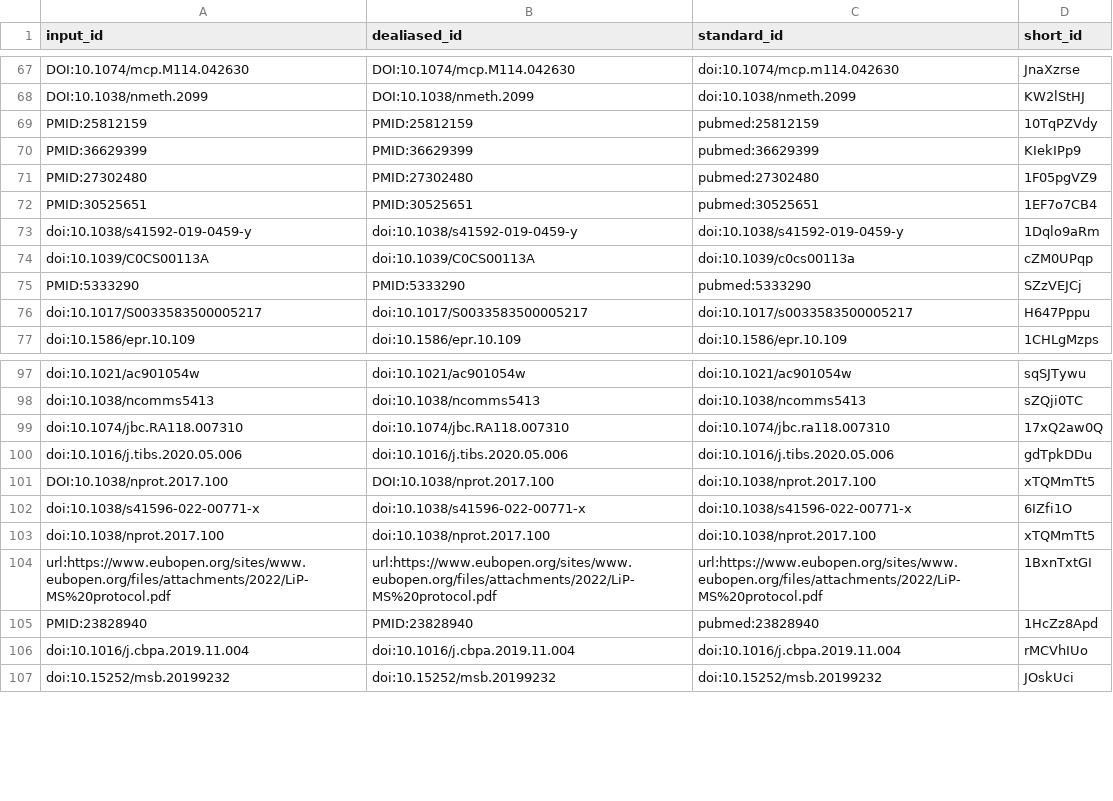
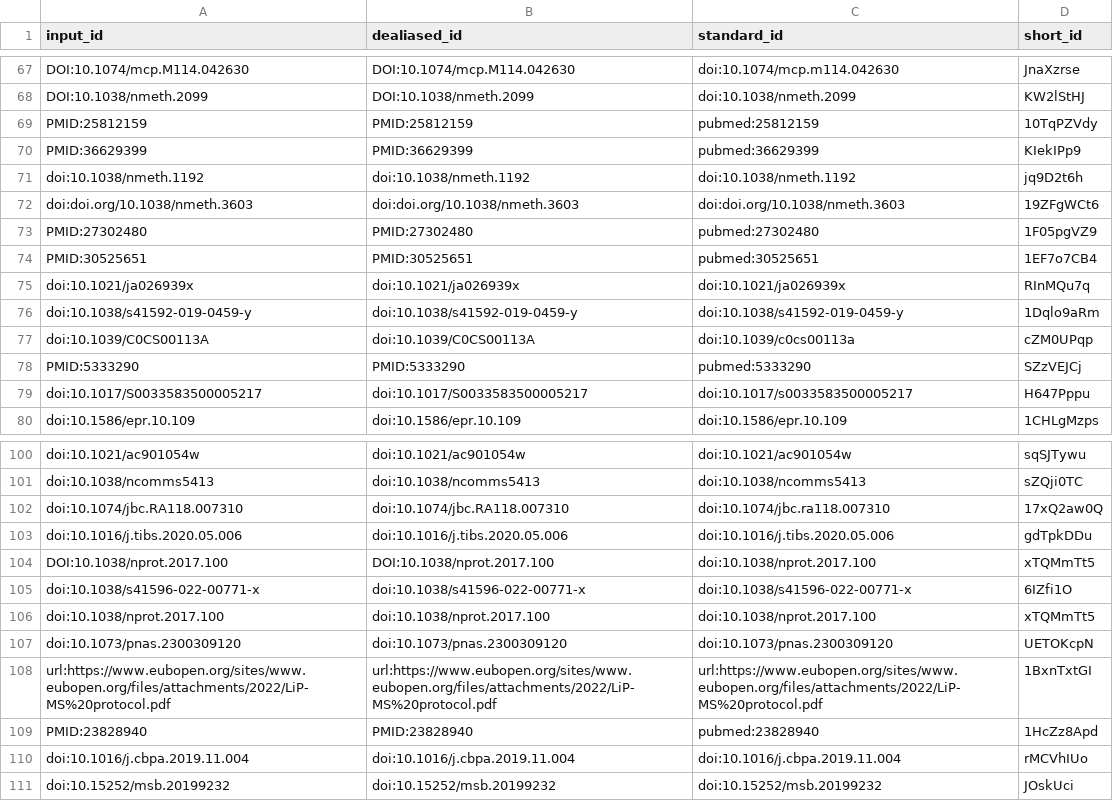
Before and after one commit to jessegmeyerlab/proteomics-tutorial, a TSV file: citations.tsv, drawn as a sheet; only a part is shown, gaps mark what is left out; the diff names each change by its address in the sheet, - before the commit and + after, or states it on an @@ line.

```diff
--- a/citations.tsv
+++ b/citations.tsv
+row 71: doi:10.1038/nmeth.1192 | doi:10.1038/nmeth.1192 | doi:10.1038/nmeth.1192 | jq9D2t6h
+row 72: doi:doi.org/10.1038/nmeth.3603 | doi:doi.org/10.1038/nmeth.3603 | doi:doi.org/10.1038/nmeth.3603 | 19ZFgWCt6
+row 75: doi:10.1021/ja026939x | doi:10.1021/ja026939x | doi:10.1021/ja026939x | RInMQu7q
+row 107: doi:10.1073/pnas.2300309120 | doi:10.1073/pnas.2300309120 | doi:10.1073/pnas.2300309120 | UETOKcpN
```
Also changed, not shown: 7 other files.
